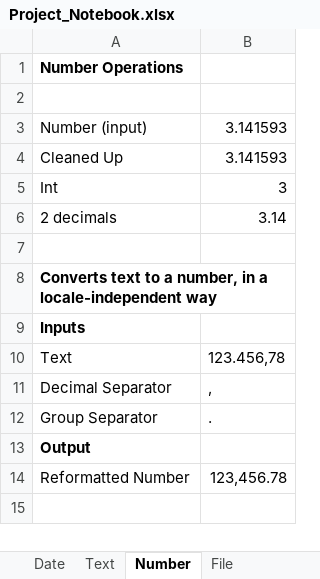
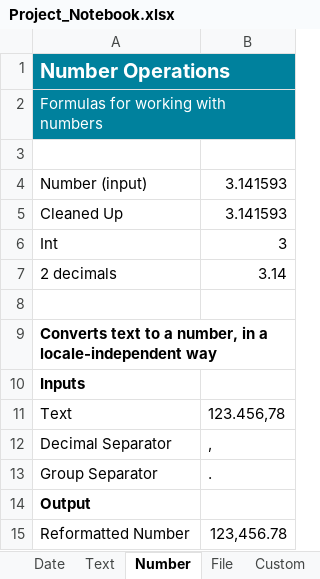
Before and after one commit to AndrewBrianHall/StudioXTemplates, an Excel workbook: Download File from Website/Project_Notebook.xlsx, sheet Number, drawn as a sheet; values as stored, in another font and other column widths than the file's, no borders; the diff names each change by its address in the sheet, - before the commit and + after, or states it on an @@ line.

```diff
--- a/Download File from Website/Project_Notebook.xlsx (sheet Number)
+++ b/Download File from Website/Project_Notebook.xlsx (sheet Number)
+sheet tab: Custom
-A1:B1 fill: none
+A1:B1 fill: #00819D
-A1 text colour: black
+A1 text colour: #FFFFFF, text size: larger
+A1:B1 merged
+row 2: Formulas for working with numbers
```
Also changed, not shown: sheet Date, sheet About the Project Notebook, sheet Text, sheet File, other sheet tabs, formulas that keep their value, charts or pictures, 2 other files.
